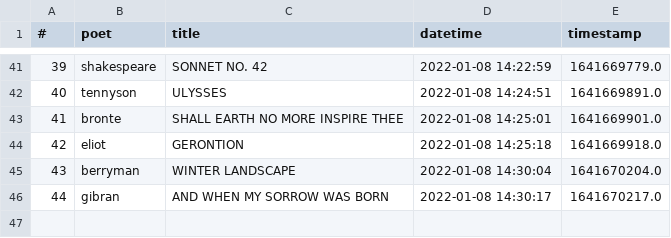
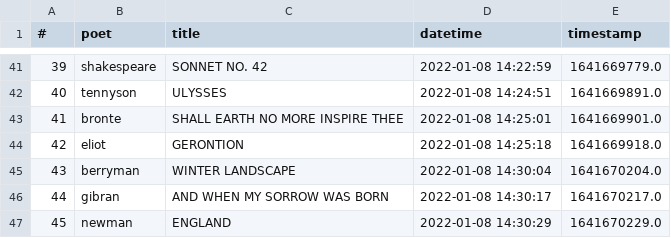
Before and after one commit to thomaswmorris/poemsfromtom, a CSV file: history.csv, drawn as a sheet; only a part is shown, gaps mark what is left out.

Commit message:
poem log

```diff
--- a/history.csv
+++ b/history.csv
@@ -46 +46,2 @@
 44,gibran,AND WHEN MY SORROW WAS BORN,2022-01-08 14:30:17,1641670217.0
+45,newman,ENGLAND,2022-01-08 14:30:29,1641670229.0
```
